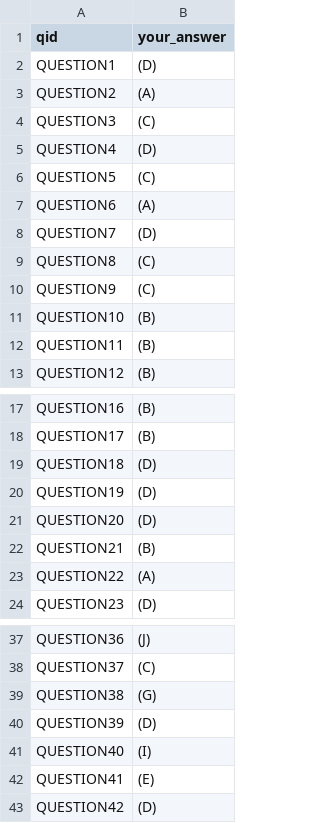
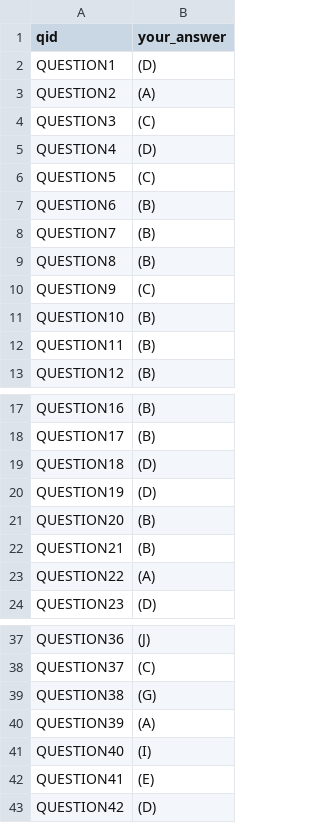
Before and after one commit to ye1-oo/rag-mmlu-ewha, a CSV file: n_final.csv, drawn as a sheet; only a part is shown, gaps mark what is left out.

```diff
--- a/n_final.csv
+++ b/n_final.csv
@@ -6,5 +6,5 @@ QUESTION4,(D)
 QUESTION5,(C)
-QUESTION6,(A)
-QUESTION7,(D)
-QUESTION8,(C)
+QUESTION6,(B)
+QUESTION7,(B)
+QUESTION8,(B)
 QUESTION9,(C)
@@ -20,3 +20,3 @@ QUESTION18,(D)
 QUESTION19,(D)
-QUESTION20,(D)
+QUESTION20,(B)
 QUESTION21,(B)
@@ -39,3 +39,3 @@ QUESTION37,(C)
 QUESTION38,(G)
-QUESTION39,(D)
+QUESTION39,(A)
 QUESTION40,(I)
```
Also changed, not shown: 13 other files.
